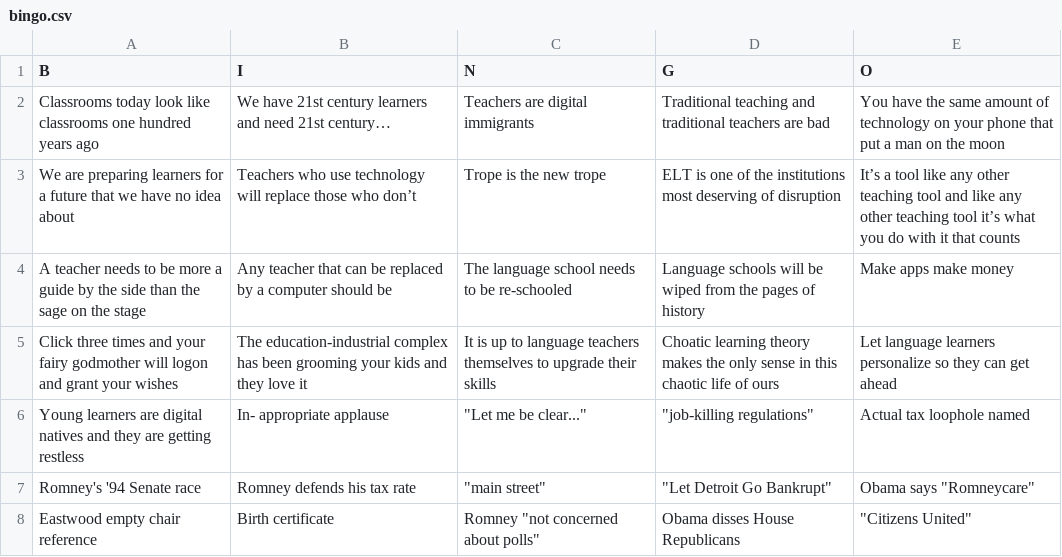
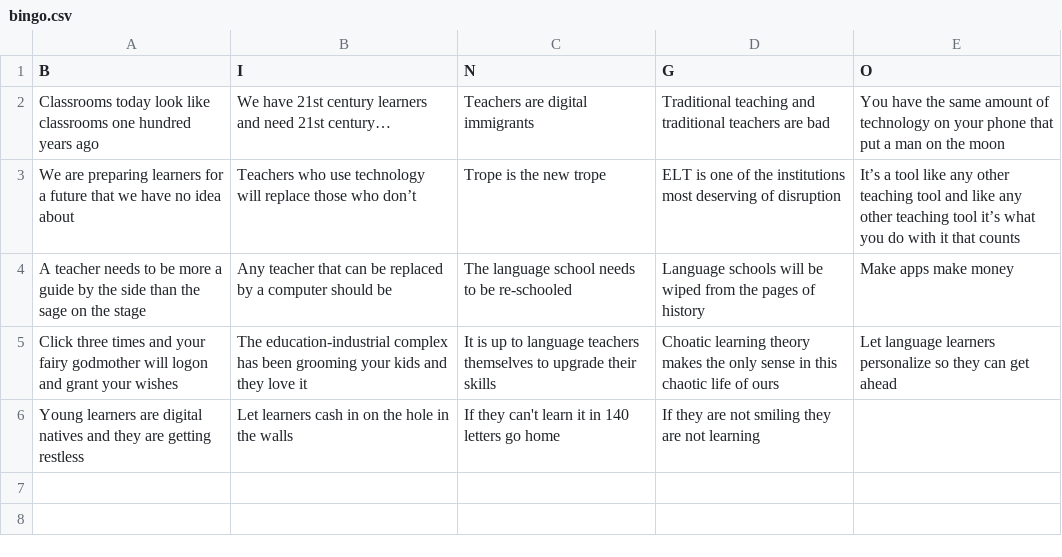
Before and after one commit to muranava/bingo, a CSV file: live_files/data/bingo.csv, drawn as a sheet.

Commit message:
Update bingo.csv

```diff
--- a/live_files/data/bingo.csv
+++ b/live_files/data/bingo.csv
@@ -5,4 +5,2 @@ A teacher needs to be more a guide by the side than the sage on the stage,Any te
 Click three times and your fairy godmother will logon and grant your wishes,The education-industrial complex has been grooming your kids and they love it,It is up to language teachers themselves to upgrade their skills,Choatic learning theory makes the only sense in this chaotic life of ours,Let language learners personalize so they can get ahead
-Young learners are digital natives and they are getting restless,In- appropriate applause,"""Let me be clear...""","""job-killing regulations""",Actual tax loophole named
-Romney's '94 Senate race,Romney defends his tax rate,"""main street""","""Let Detroit Go Bankrupt""","Obama says ""Romneycare"""
-Eastwood empty chair reference,Birth certificate,"Romney ""not concerned about polls""",Obama disses House Republicans,"""Citizens United"""
+Young learners are digital natives and they are getting restless,Let learners cash in on the hole in the walls,If they can't learn it in 140 letters go home,If they are not smiling they are not learning
```
